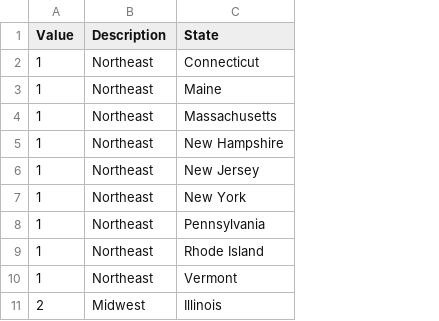
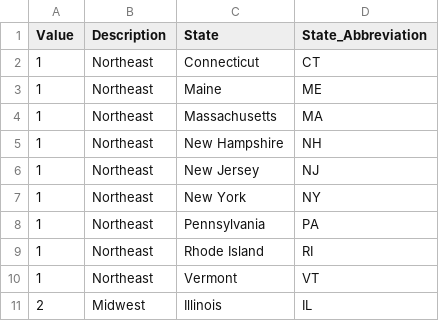
Before and after one commit to lorettac953/Project-2---Unemployment-vs-Crime-Rate-with-Tableau, a CSV file: data/Region.csv, drawn as a sheet; only a part is shown; the diff names each change by its address in the sheet, - before the commit and + after, or states it on an @@ line.

Commit message:
Update Region File

```diff
--- a/data/Region.csv
+++ b/data/Region.csv
+column D (State_Abbreviation), rows 2-11: CT | ME | MA | NH | NJ | NY | PA | RI | VT | IL
```
